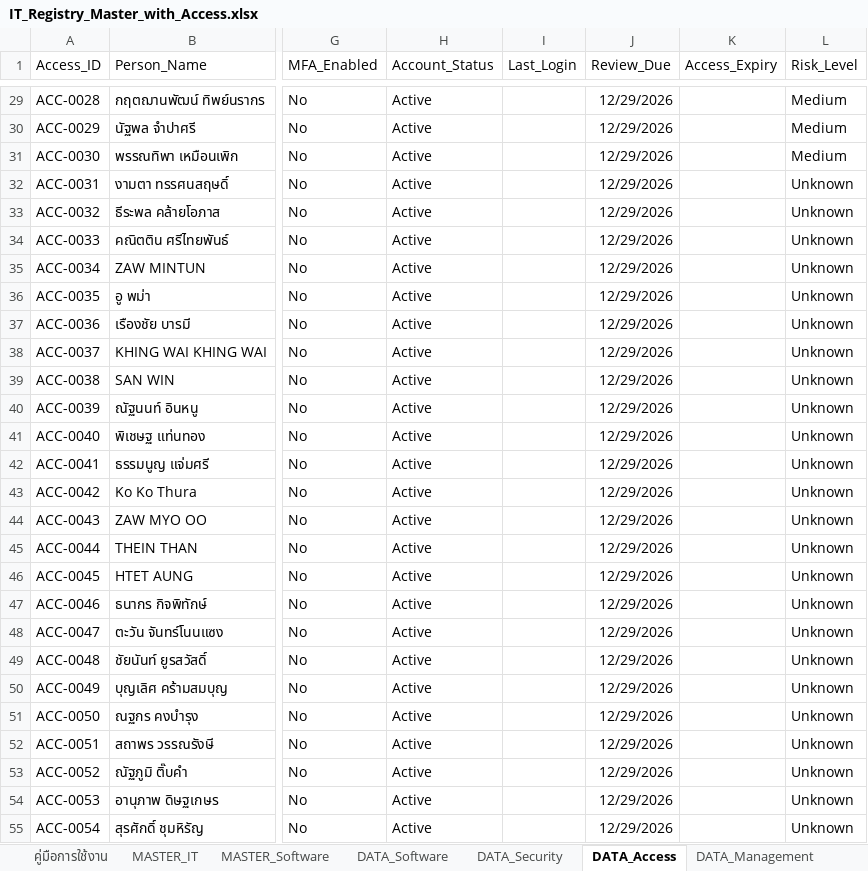
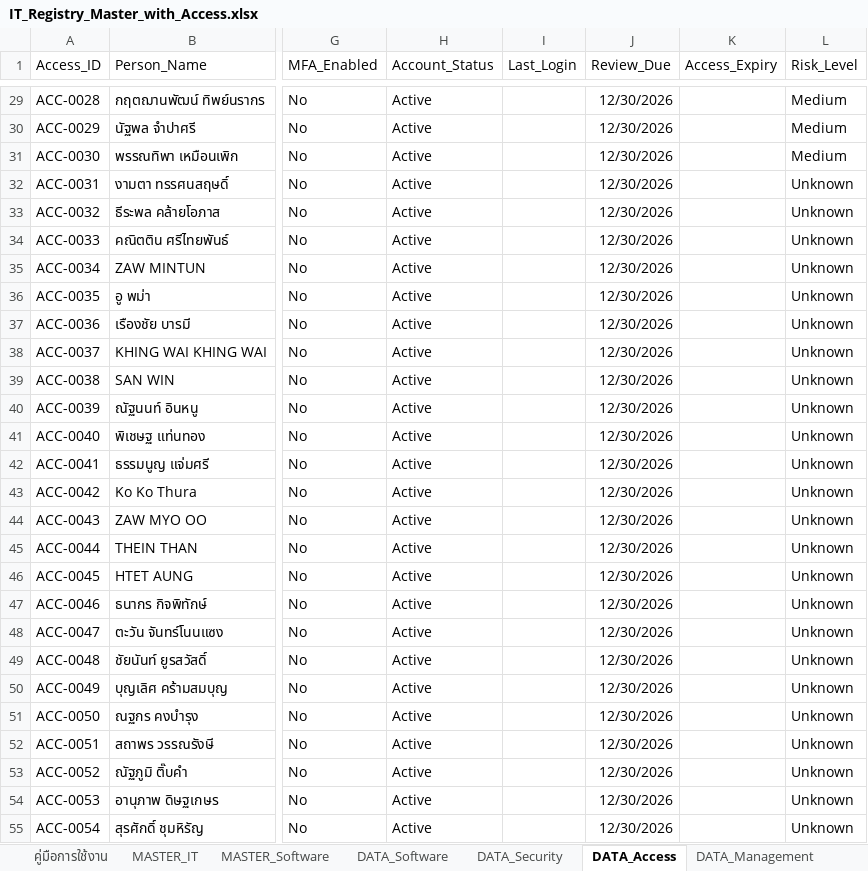
Before and after one commit to IT-htg/Executive, an Excel workbook: IT_Registry_Master_with_Access.xlsx, sheet DATA_Access, drawn as a sheet; only a part is shown, gaps mark what is left out; values as stored, in another font and other column widths than the file's, no borders; charts and pictures not drawn; the diff covers the shown part only; the diff names each change by its address in the sheet, - before the commit and + after, or states it on an @@ line.

Commit message:
Auto-update dashboard data 2026-10-01 09:46

```diff
--- a/IT_Registry_Master_with_Access.xlsx (sheet DATA_Access)
+++ b/IT_Registry_Master_with_Access.xlsx (sheet DATA_Access)
-J29:J55 (Review_Due): 12/29/2026
+J29:J55 (Review_Due): 12/30/2026
```
Also changed, not shown: 64 edited cells elsewhere in this sheet.
